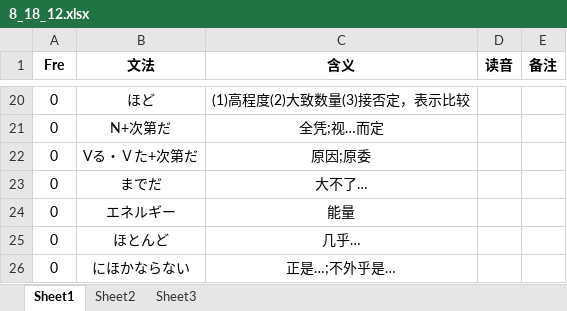
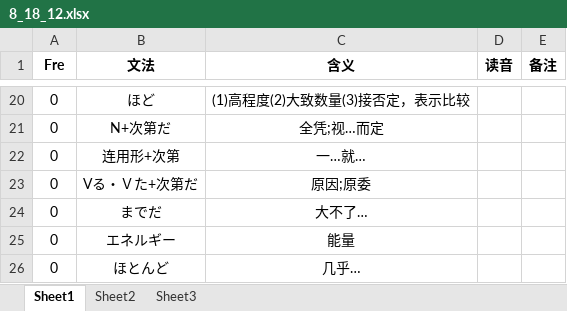
Before and after one commit to njxuxiao/2025_12, an Excel workbook: GRAMMAR/8_18_12.xlsx, sheet Sheet1, drawn as a sheet; only a part is shown, gaps mark what is left out; the shorter side is filled out with more unchanged rows; values as stored, in another font and other column widths than the file's, no borders; the diff names each change by its address in the sheet, - before the commit and + after, or states it on an @@ line.

Commit message:
update 12 grammar

```diff
--- a/GRAMMAR/8_18_12.xlsx (sheet Sheet1)
+++ b/GRAMMAR/8_18_12.xlsx (sheet Sheet1)
+row 22: 0 | 连用形+次第 | 一…就…
```
Also changed, not shown: GRAMMAR/11_17_07.xlsx, 1 other file.
